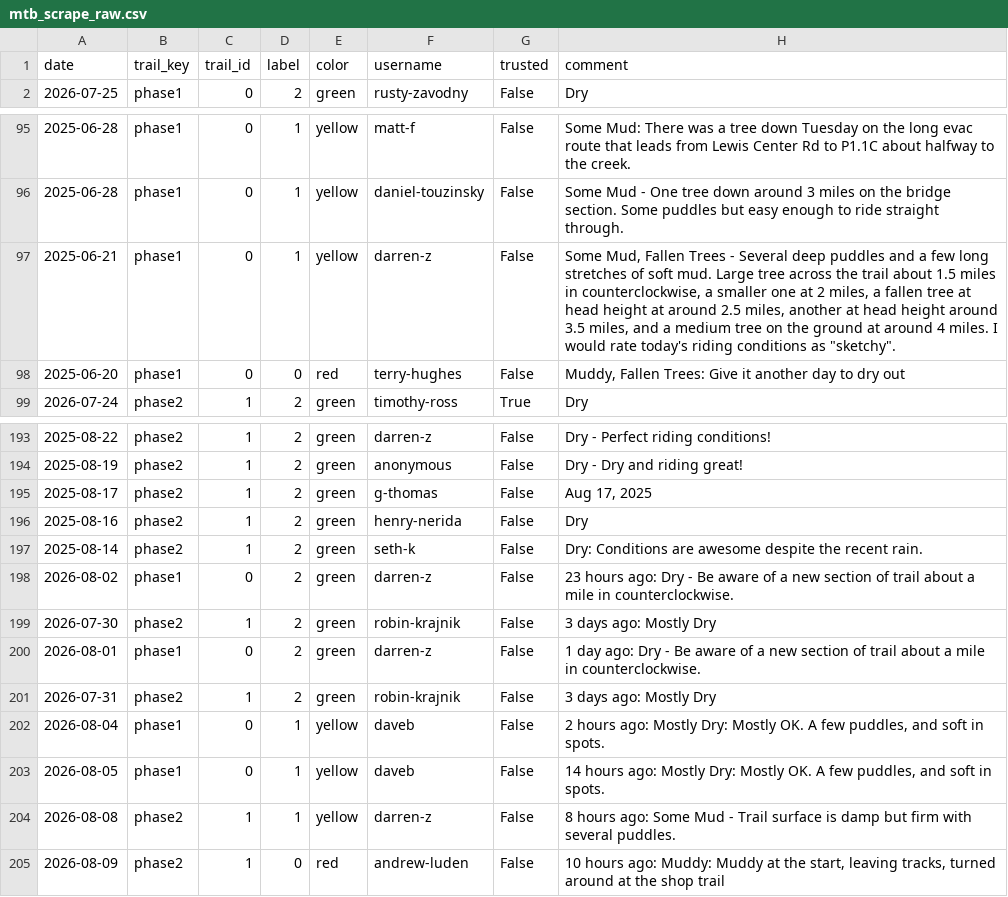
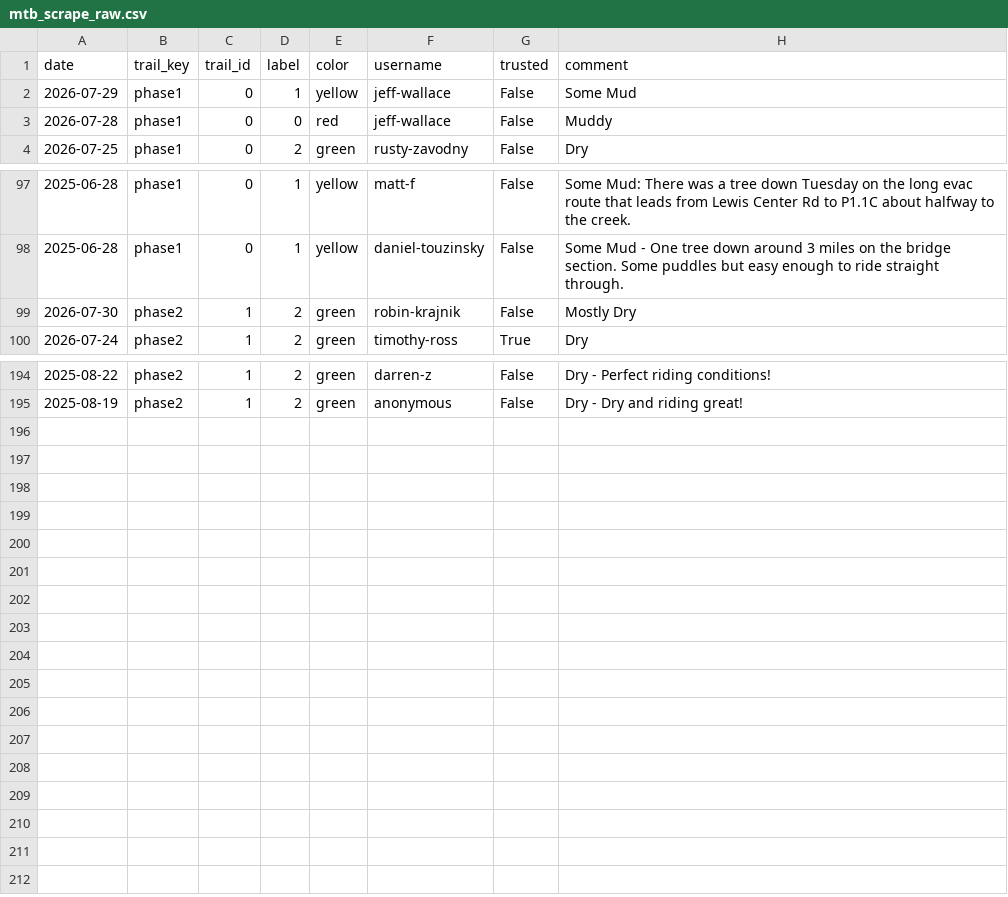
Before and after one commit to goliatham/mtb-trail-conditions-predictor, a CSV file: data/mtb_scrape_raw.csv, drawn as a sheet; only a part is shown, gaps mark what is left out; removed rows and columns are numbered as before the commit, all else as after; the diff names each change by its address in the sheet, - before the commit and + after, or states it on an @@ line.

```diff
--- a/data/mtb_scrape_raw.csv
+++ b/data/mtb_scrape_raw.csv
+row 2: 2026-07-29 | phase1 | 0 | 1 | yellow | jeff-wallace | False | Some Mud
+row 3: 2026-07-28 | phase1 | 0 | 0 | red | jeff-wallace | False | Muddy
-row 97: 2025-06-21 | phase1 | 0 | 1 | yellow | darren-z | False | Some Mud, Fallen Trees - Several deep puddles and a few long stretches of soft mud. Large tree across the trail about 1.5 miles in counterclockwise, a smaller one at 2 miles, a fallen tree at head height at around 2.5 miles, another at head height around 3.5 miles, and a medium tree on the ground at around 4 miles. I would rate today's riding conditions as "sketchy".
-row 98: 2025-06-20 | phase1 | 0 | 0 | red | terry-hughes | False | Muddy, Fallen Trees: Give it another day to dry out
+row 99: 2026-07-30 | phase2 | 1 | 2 | green | robin-krajnik | False | Mostly Dry
-row 195: 2025-08-17 | phase2 | 1 | 2 | green | g-thomas | False | Aug 17, 2025
-row 196: 2025-08-16 | phase2 | 1 | 2 | green | henry-nerida | False | Dry
-row 197: 2025-08-14 | phase2 | 1 | 2 | green | seth-k | False | Dry: Conditions are awesome despite the recent rain.
-row 198: 2026-08-02 | phase1 | 0 | 2 | green | darren-z | False | 23 hours ago: Dry - Be aware of a new section of trail about a mile in counterclockwise.
-row 199: 2026-07-30 | phase2 | 1 | 2 | green | robin-krajnik | False | 3 days ago: Mostly Dry
-row 200: 2026-08-01 | phase1 | 0 | 2 | green | darren-z | False | 1 day ago: Dry - Be aware of a new section of trail about a mile in counterclockwise.
-row 201: 2026-07-31 | phase2 | 1 | 2 | green | robin-krajnik | False | 3 days ago: Mostly Dry
-row 202: 2026-08-04 | phase1 | 0 | 1 | yellow | daveb | False | 2 hours ago: Mostly Dry: Mostly OK. A few puddles, and soft in spots.
-row 203: 2026-08-05 | phase1 | 0 | 1 | yellow | daveb | False | 14 hours ago: Mostly Dry: Mostly OK. A few puddles, and soft in spots.
-row 204: 2026-08-08 | phase2 | 1 | 1 | yellow | darren-z | False | 8 hours ago: Some Mud - Trail surface is damp but firm with several puddles.
-row 205: 2026-08-09 | phase2 | 1 | 0 | red | andrew-luden | False | 10 hours ago: Muddy: Muddy at the start, leaving tracks, turned around at the shop trail
```
Also changed, not shown: 10 other files.
